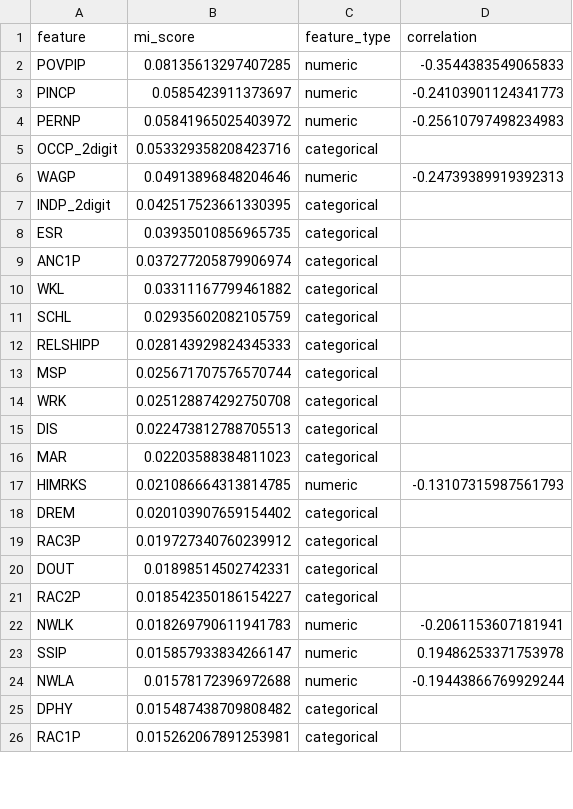
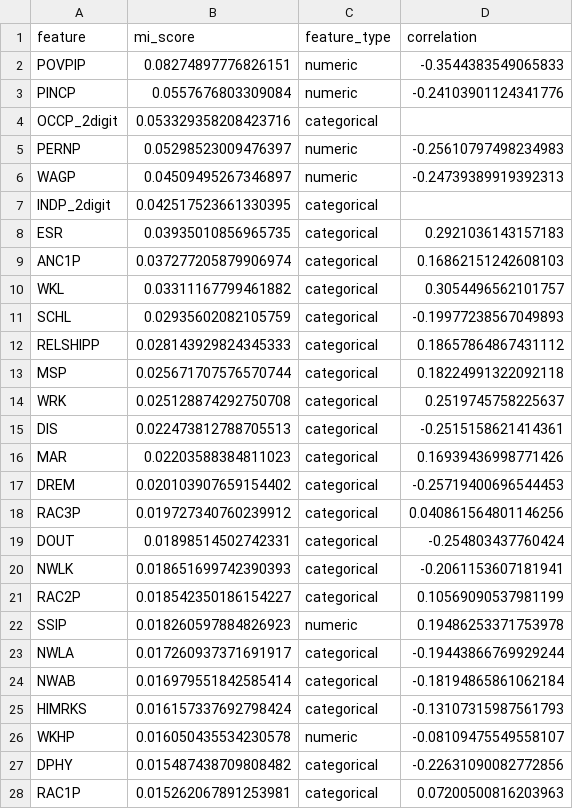
Before and after one commit to UnicornnGrg/AppliedMachineLearning, a CSV file: feature_engineering/output/01_fe_statistical_importance.csv, drawn as a sheet; only a part is shown; the diff covers the shown part only.

```diff
--- a/feature_engineering/output/01_fe_statistical_importance.csv
+++ b/feature_engineering/output/01_fe_statistical_importance.csv
@@ -1,26 +1,28 @@
 feature,mi_score,feature_type,correlation
-POVPIP,0.08135613297407285,numeric,-0.3544383549065833
-PINCP,0.0585423911373697,numeric,-0.24103901124341773
-PERNP,0.05841965025403972,numeric,-0.25610797498234983
+POVPIP,0.08274897776826151,numeric,-0.3544383549065833
+PINCP,0.0557676803309084,numeric,-0.24103901124341776
 OCCP_2digit,0.053329358208423716,categorical,
-WAGP,0.04913896848204646,numeric,-0.24739389919392313
+PERNP,0.05298523009476397,numeric,-0.25610797498234983
+WAGP,0.04509495267346897,numeric,-0.24739389919392313
 INDP_2digit,0.042517523661330395,categorical,
-ESR,0.03935010856965735,categorical,
-ANC1P,0.037277205879906974,categorical,
-WKL,0.03311167799461882,categorical,
-SCHL,0.02935602082105759,categorical,
-RELSHIPP,0.028143929824345333,categorical,
-MSP,0.025671707576570744,categorical,
-WRK,0.025128874292750708,categorical,
-DIS,0.022473812788705513,categorical,
-MAR,0.02203588384811023,categorical,
-HIMRKS,0.021086664313814785,numeric,-0.13107315987561793
-DREM,0.020103907659154402,categorical,
-RAC3P,0.019727340760239912,categorical,
-DOUT,0.01898514502742331,categorical,
-RAC2P,0.018542350186154227,categorical,
-NWLK,0.018269790611941783,numeric,-0.2061153607181941
-SSIP,0.015857933834266147,numeric,0.19486253371753978
-NWLA,0.01578172396972688,numeric,-0.19443866769929244
-DPHY,0.015487438709808482,categorical,
-RAC1P,0.015262067891253981,categorical,
+ESR,0.03935010856965735,categorical,0.2921036143157183
+ANC1P,0.037277205879906974,categorical,0.16862151242608103
+WKL,0.03311167799461882,categorical,0.3054496562101757
+SCHL,0.02935602082105759,categorical,-0.19977238567049893
+RELSHIPP,0.028143929824345333,categorical,0.18657864867431112
+MSP,0.025671707576570744,categorical,0.18224991322092118
+WRK,0.025128874292750708,categorical,0.2519745758225637
+DIS,0.022473812788705513,categorical,-0.2515158621414361
+MAR,0.02203588384811023,categorical,0.16939436998771426
+DREM,0.020103907659154402,categorical,-0.25719400696544453
+RAC3P,0.019727340760239912,categorical,0.040861564801146256
+DOUT,0.01898514502742331,categorical,-0.254803437760424
+NWLK,0.018651699742390393,categorical,-0.2061153607181941
+RAC2P,0.018542350186154227,categorical,0.10569090537981199
+SSIP,0.018260597884826923,numeric,0.19486253371753978
+NWLA,0.017260937371691917,categorical,-0.19443866769929244
+NWAB,0.016979551842585414,categorical,-0.18194865861062184
+HIMRKS,0.016157337692798424,categorical,-0.13107315987561793
+WKHP,0.016050435534230578,numeric,-0.08109475549558107
+DPHY,0.015487438709808482,categorical,-0.22631090082772856
+RAC1P,0.015262067891253981,categorical,0.07200500816203963
```
Also changed, not shown: 9 added rows, 12 removed rows and 15 edited cells elsewhere in this file, feature_engineering/output/02_fe_business_metadata.csv, 9 other files.
